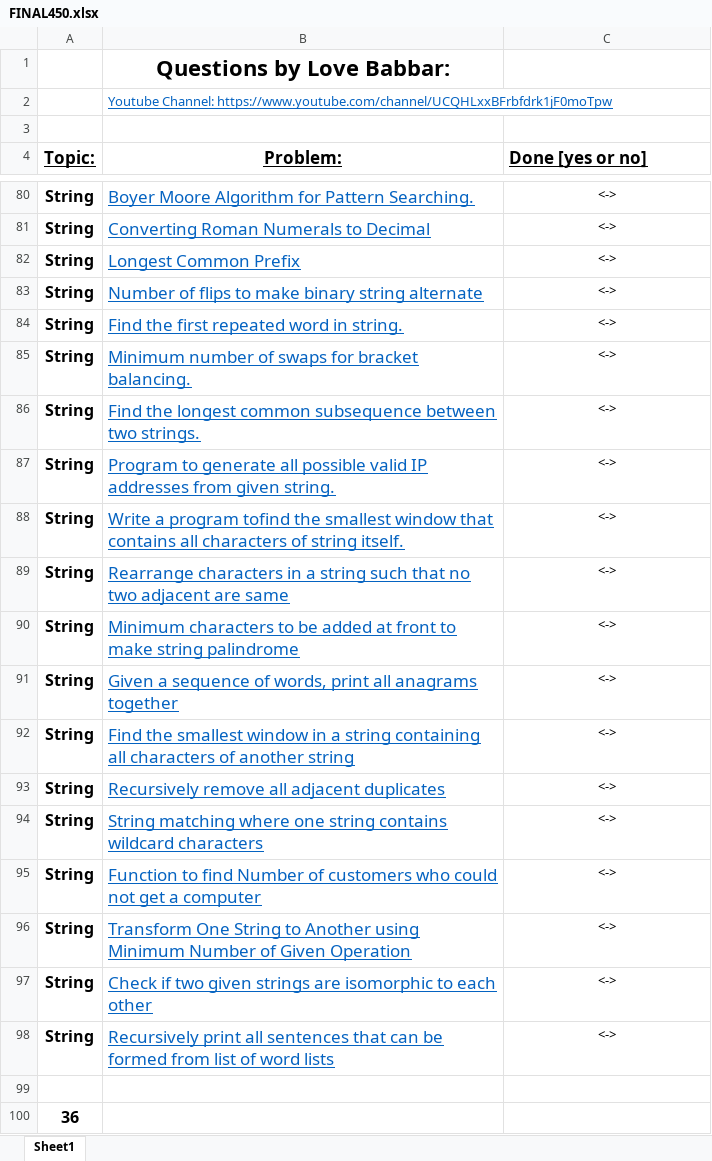
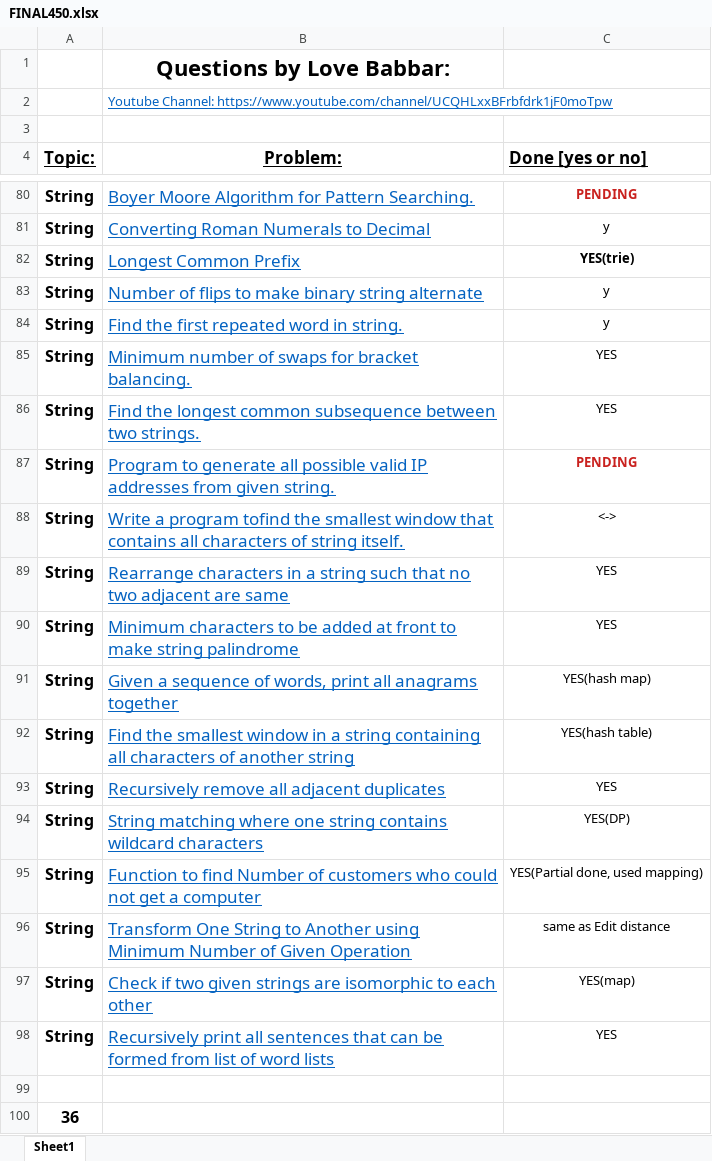
Before and after one commit to Coderangshu/450DSA, an Excel workbook: FINAL450.xlsx, sheet Sheet1, drawn as a sheet; only a part is shown, gaps mark what is left out; values as stored, in another font and other column widths than the file's, no borders; the diff covers the shown part only; the diff names each change by its address in the sheet, - before the commit and + after, or states it on an @@ line.

```diff
--- a/FINAL450.xlsx (sheet Sheet1)
+++ b/FINAL450.xlsx (sheet Sheet1)
-C80 (Done [yes or no]): <->
+C80 (Done [yes or no]): PENDING
@@ C80 bold: off → on, text colour: black → #C9211E @@
-C81 (Done [yes or no]): <->
+C81 (Done [yes or no]): y
-C82 (Done [yes or no]): <->
+C82 (Done [yes or no]): YES(trie)
-C82 bold: off
+C82 bold: on
-C83:C84 (Done [yes or no]): <->
+C83:C84 (Done [yes or no]): y
-C85:C86 (Done [yes or no]): <->
+C85:C86 (Done [yes or no]): YES
-C87 (Done [yes or no]): <->
+C87 (Done [yes or no]): PENDING
@@ C87 bold: off → on, text colour: black → #C9211E @@
-C89:C90 (Done [yes or no]): <->
+C89:C90 (Done [yes or no]): YES
-C91 (Done [yes or no]): <->
+C91 (Done [yes or no]): YES(hash map)
-C92 (Done [yes or no]): <->
+C92 (Done [yes or no]): YES(hash table)
-C93 (Done [yes or no]): <->
+C93 (Done [yes or no]): YES
-C94 (Done [yes or no]): <->
+C94 (Done [yes or no]): YES(DP)
-C95 (Done [yes or no]): <->
+C95 (Done [yes or no]): YES(Partial done, used mapping)
-C96 (Done [yes or no]): <->
+C96 (Done [yes or no]): same as Edit distance
-C97 (Done [yes or no]): <->
+C97 (Done [yes or no]): YES(map)
-C98 (Done [yes or no]): <->
+C98 (Done [yes or no]): YES
```
Also changed, not shown: 24 edited cells and cell formats elsewhere in this sheet, 48 other files.
